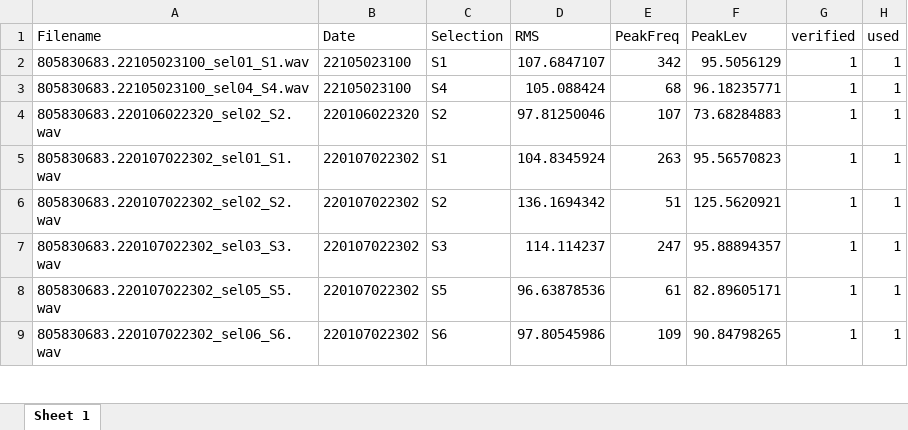
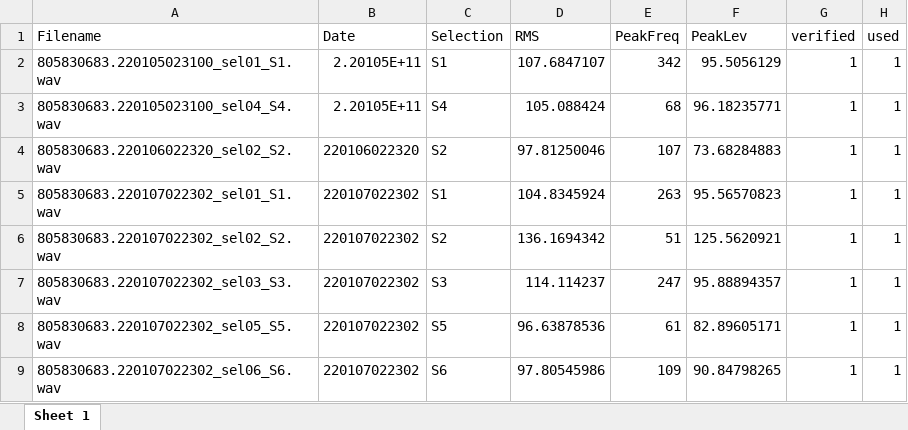
Before and after one commit to RGordon13/AMP_ves_summary, an Excel workbook: data_inputs/Inside_Park_Tables/JURIEN_202201_JNE_inside-outside_park_a001.xlsx, sheet Sheet 1, drawn as a sheet; only a part is shown; values as stored, in another font and other column widths than the file's, no borders; the diff names each change by its address in the sheet, - before the commit and + after, or states it on an @@ line.

```diff
--- a/data_inputs/Inside_Park_Tables/JURIEN_202201_JNE_inside-outside_park_a001.xlsx (sheet Sheet 1)
+++ b/data_inputs/Inside_Park_Tables/JURIEN_202201_JNE_inside-outside_park_a001.xlsx (sheet Sheet 1)
-A2 (Filename): 805830683.22105023100_sel01_S1.wav
+A2 (Filename): 805830683.220105023100_sel01_S1.wav
-B2:B3 (Date): 22105023100
+B2:B3 (Date): 2.20105E+11
-A3 (Filename): 805830683.22105023100_sel04_S4.wav
+A3 (Filename): 805830683.220105023100_sel04_S4.wav
```
Also changed, not shown: data_inputs/Inside_Park_Tables/TWOROCKS_202105_TRE_inside-outside_park.xlsx, data_inputs/Inside_Park_Tables/TWOROCKS_202105_TRW_inside-outside_park_update_2.xlsx, 6 other files.
